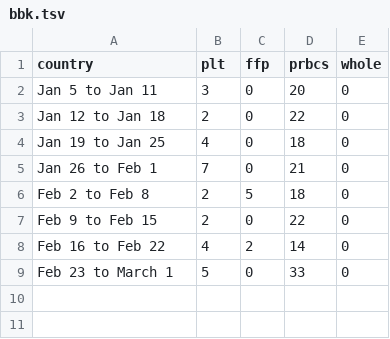
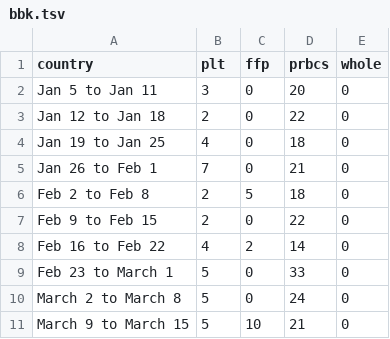
Before and after one commit to johnuelg/blood-bank, a TSV file: data/bbk.tsv, drawn as a sheet.

Commit message:
Add files via upload

```diff
--- a/data/bbk.tsv
+++ b/data/bbk.tsv
@@ -9 +9,3 @@ Feb 16 to Feb 22	4	2	14	0
 Feb 23 to March 1	5	0	33	0
+March 2 to March 8	5	0	24	0
+March 9 to March 15	5	10	21	0
```
